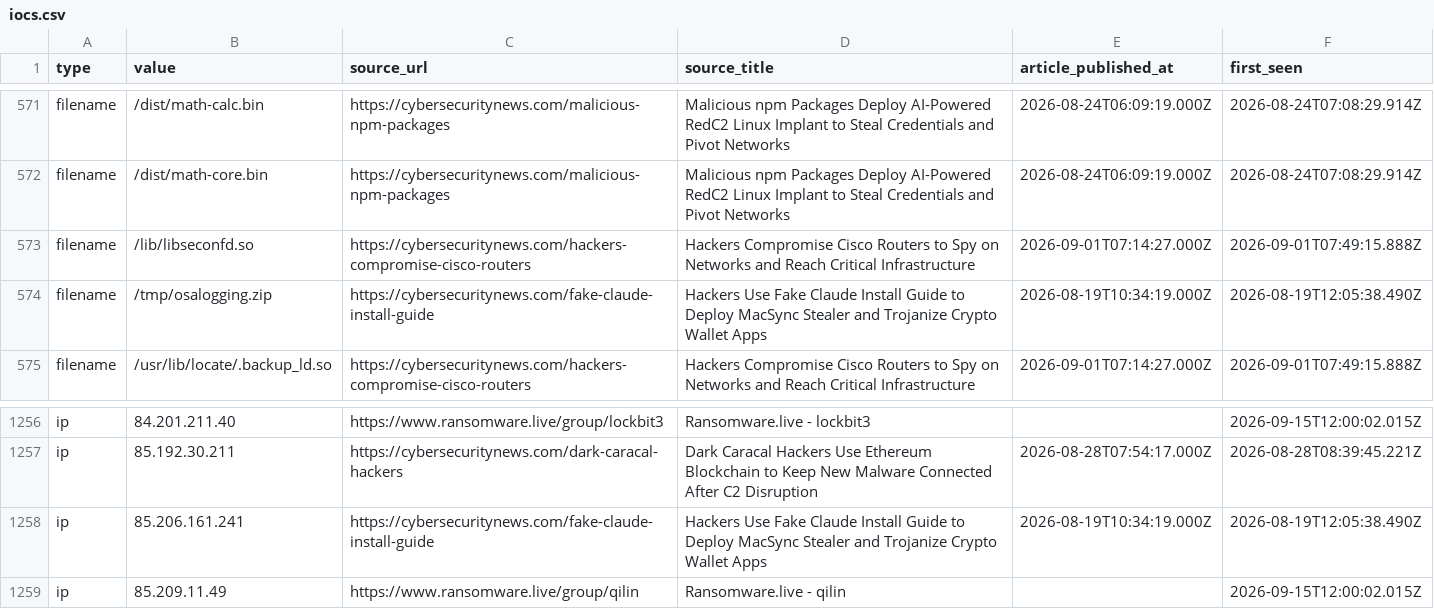
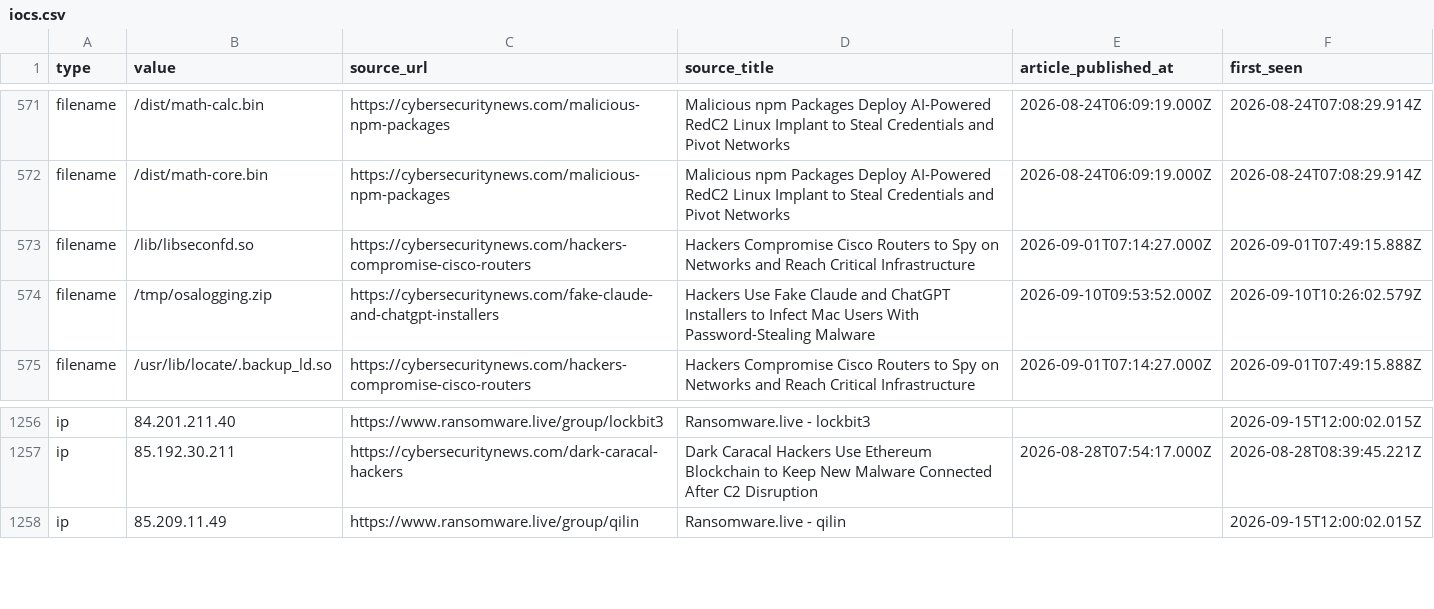
Before and after one commit to Sergio-Albea-Git/Threat-Hunting-KQL-Queries, a CSV file: Daily-IOCReportsCollection/iocs.csv, drawn as a sheet; only a part is shown, gaps mark what is left out.

Commit message:
chore(iocs): 3777 IOCs (1755 cybersecuritynews + 2022 ransomware.live, 30-day window)

```diff
--- a/Daily-IOCReportsCollection/iocs.csv
+++ b/Daily-IOCReportsCollection/iocs.csv
@@ -573,3 +573,3 @@ filename,/dist/math-core.bin,https://cybersecuritynews.com/malicious-npm-package
 filename,/lib/libseconfd.so,https://cybersecuritynews.com/hackers-compromise-cisco-routers,Hackers Compromise Cisco Routers to Spy on Networks and Reach Critical Infrastructure,2026-09-01T07:14:27.000Z,2026-09-01T07:49:15.888Z
-filename,/tmp/osalogging.zip,https://cybersecuritynews.com/fake-claude-install-guide,Hackers Use Fake Claude Install Guide to Deploy MacSync Stealer and Trojanize Crypto Wallet Apps,2026-08-19T10:34:19.000Z,2026-08-19T12:05:38.490Z
+filename,/tmp/osalogging.zip,https://cybersecuritynews.com/fake-claude-and-chatgpt-installers,Hackers Use Fake Claude and ChatGPT Installers to Infect Mac Users With Password-Stealing Malware,2026-09-10T09:53:52.000Z,2026-09-10T10:26:02.579Z
 filename,/usr/lib/locate/.backup_ld.so,https://cybersecuritynews.com/hackers-compromise-cisco-routers,Hackers Compromise Cisco Routers to Spy on Networks and Reach Critical Infrastructure,2026-09-01T07:14:27.000Z,2026-09-01T07:49:15.888Z
@@ -1257,3 +1257,2 @@ ip,84.201.211.40,https://www.ransomware.live/group/lockbit3,Ransomware.live - lo
 ip,85.192.30.211,https://cybersecuritynews.com/dark-caracal-hackers,Dark Caracal Hackers Use Ethereum Blockchain to Keep New Malware Connected After C2 Disruption,2026-08-28T07:54:17.000Z,2026-08-28T08:39:45.221Z
-ip,85.206.161.241,https://cybersecuritynews.com/fake-claude-install-guide,Hackers Use Fake Claude Install Guide to Deploy MacSync Stealer and Trojanize Crypto Wallet Apps,2026-08-19T10:34:19.000Z,2026-08-19T12:05:38.490Z
 ip,85.209.11.49,https://www.ransomware.live/group/qilin,Ransomware.live - qilin,,2026-09-15T12:00:02.015Z
```
